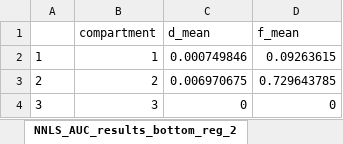
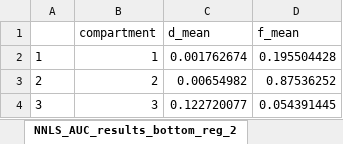
Before and after one commit to darksim33/Pyneapple, an Excel workbook: data/testing/evaluated_results.xlsx, sheet NNLS_AUC_results_bottom_reg_2, drawn as a sheet; values as stored, in another font and other column widths than the file's, no borders; the diff names each change by its address in the sheet, - before the commit and + after, or states it on an @@ line.

```diff
--- a/data/testing/evaluated_results.xlsx (sheet NNLS_AUC_results_bottom_reg_2)
+++ b/data/testing/evaluated_results.xlsx (sheet NNLS_AUC_results_bottom_reg_2)
-C2 (d_mean): 0.000749846
+C2 (d_mean): 0.001762674
-D2 (f_mean): 0.09263615
+D2 (f_mean): 0.195504428
-C3 (d_mean): 0.006970675
+C3 (d_mean): 0.00654982
-D3 (f_mean): 0.729643785
+D3 (f_mean): 0.87536252
-C4 (d_mean): 0
+C4 (d_mean): 0.122720077
-D4 (f_mean): 0
+D4 (f_mean): 0.054391445
```
Also changed, not shown: sheet NNLS_AUC_results_bottom, sheet NNLS_AUC_results_top_reg_2, sheet NNLS_AUC_results_top, sheet NNLS_AUC_results_bottom_reg_CV, sheet NNLS_AUC_results_top_reg_CV, data/testing/PyNeapple_results/test_img_176_176_NNLS_AUC_results_bottom_reg_CV.xlsx, data/testing/PyNeapple_results/test_img_176_176_NNLS_AUC_results_top_reg_CV.xlsx, 5 other files.
